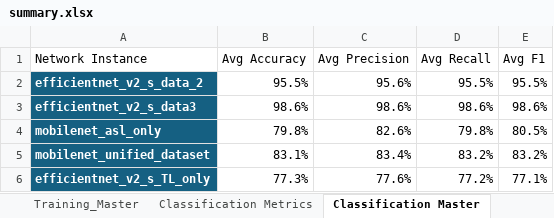
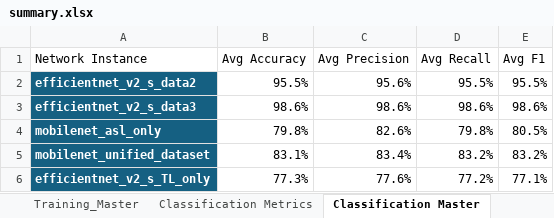
Before and after one commit to SJacoboZavaleta/hand_gesture_detection, an Excel workbook: results/summary.xlsx, sheet Classification Master, drawn as a sheet; values as stored, in another font and other column widths than the file's, no borders; table styles not drawn; the diff names each change by its address in the sheet, - before the commit and + after, or states it on an @@ line.

```diff
--- a/results/summary.xlsx (sheet Classification Master)
+++ b/results/summary.xlsx (sheet Classification Master)
-A2 (Network Instance): efficientnet_v2_s_data_2
+A2 (Network Instance): efficientnet_v2_s_data2
```
Also changed, not shown: sheet Training_Master, sheet Classification Metrics, charts or pictures, 12 other files.
